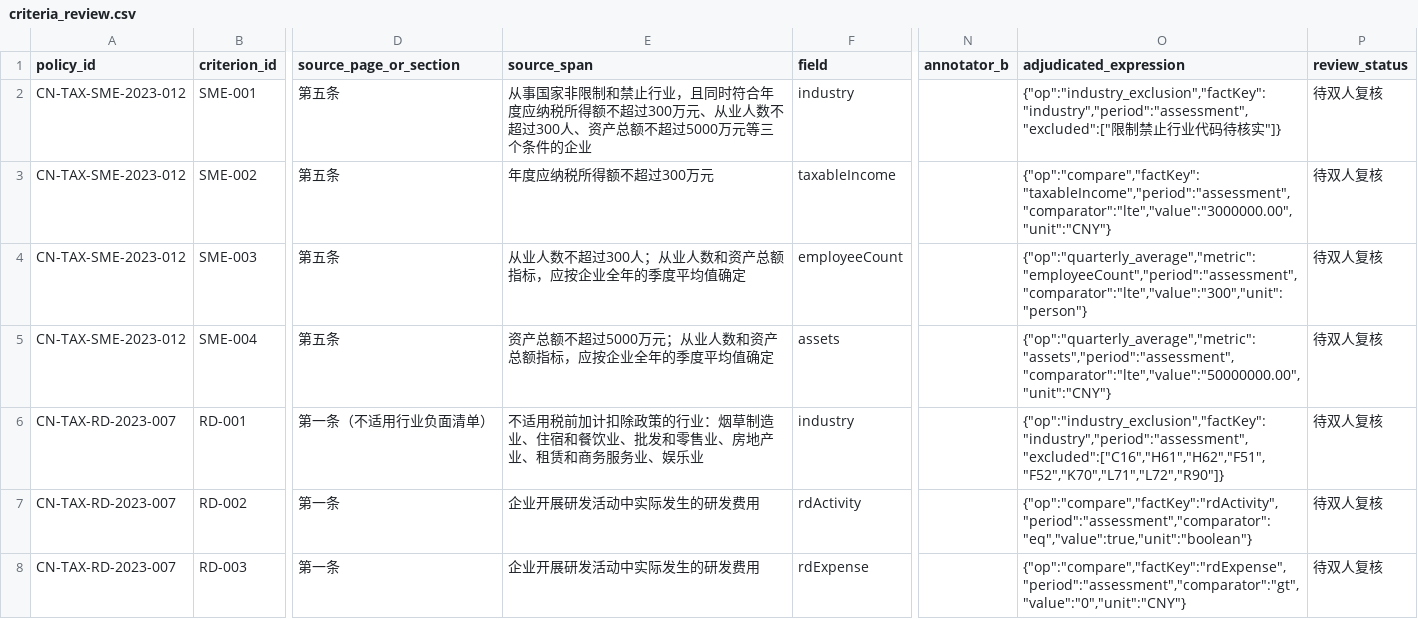
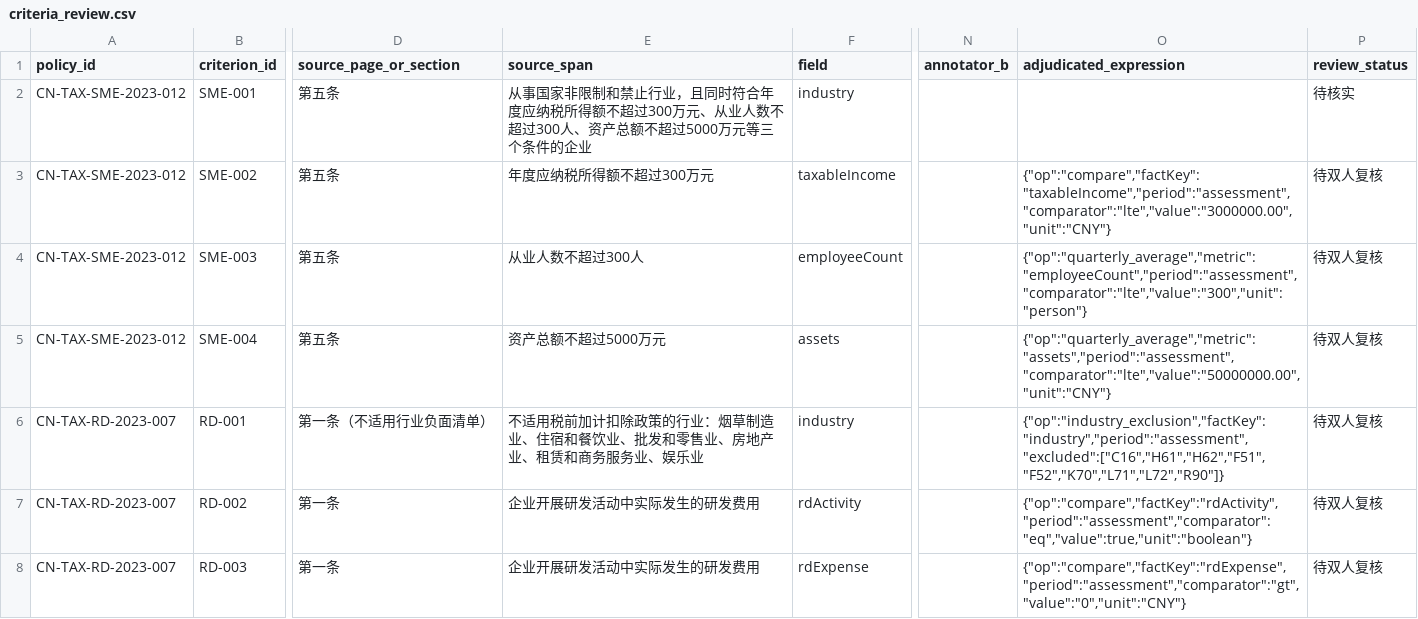
Before and after one commit to sgase233/huice, a CSV file: data/policies/criteria_review.csv, drawn as a sheet; only a part is shown, gaps mark what is left out; the diff names each change by its address in the sheet, - before the commit and + after, or states it on an @@ line.

```diff
--- a/data/policies/criteria_review.csv
+++ b/data/policies/criteria_review.csv
-O2 (adjudicated_expression): {"op":"industry_exclusion","factKey":"industry","period":"assessment","excluded":["限制禁止行业代码待核实"]}
+O2 (adjudicated_expression): (empty)
-P2 (review_status): 待双人复核
+P2 (review_status): 待核实
-E4 (source_span): 从业人数不超过300人；从业人数和资产总额指标，应按企业全年的季度平均值确定
+E4 (source_span): 从业人数不超过300人
-E5 (source_span): 资产总额不超过5000万元；从业人数和资产总额指标，应按企业全年的季度平均值确定
+E5 (source_span): 资产总额不超过5000万元
```
Also changed, not shown: data/policies/source_register.csv, 2 other files.
